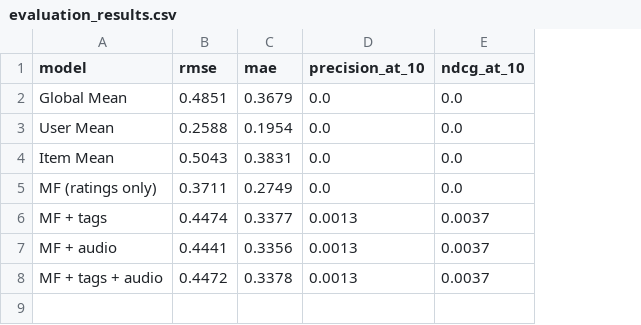
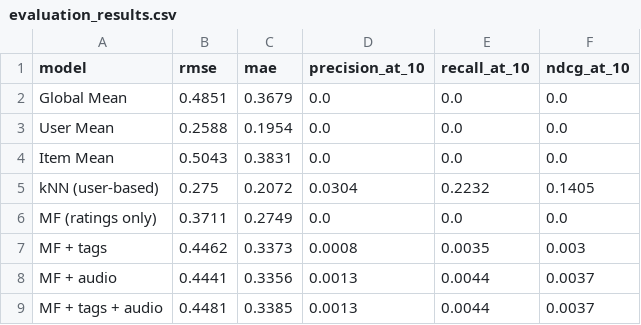
Before and after one commit to KhushManchanda/sonic_analysis, a CSV file: data/processed/evaluation_results.csv, drawn as a sheet; addresses are those after the commit; the diff names each change by its address in the sheet, - before the commit and + after, or states it on an @@ line.

```diff
--- a/data/processed/evaluation_results.csv
+++ b/data/processed/evaluation_results.csv
+column E (recall_at_10), rows 2-4: all 0.0; rows 6-9: 0.0 | 0.0035 | 0.0044 | 0.0044
+row 5: kNN (user-based) | 0.275 | 0.2072 | 0.0304 | 0.2232 | 0.1405
-B7 (rmse): 0.4474
+B7 (rmse): 0.4462
-C7 (mae): 0.3377
+C7 (mae): 0.3373
-D7 (precision_at_10): 0.0013
+D7 (precision_at_10): 0.0008
-F7 (ndcg_at_10): 0.0037
+F7 (ndcg_at_10): 0.003
-B9 (rmse): 0.4472
+B9 (rmse): 0.4481
-C9 (mae): 0.3378
+C9 (mae): 0.3385
```
Also changed, not shown: data/processed/recommendations.csv, 17 other files.
